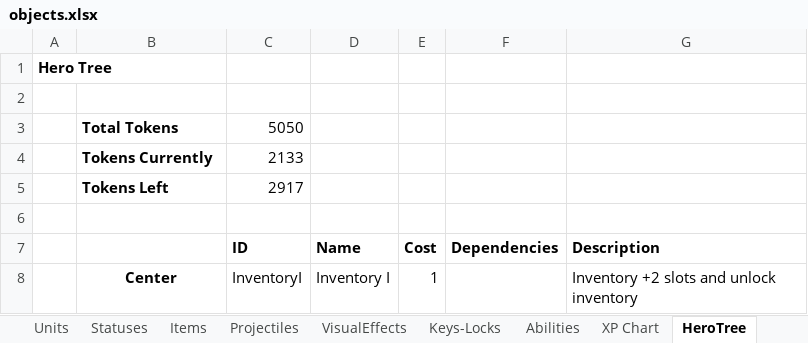
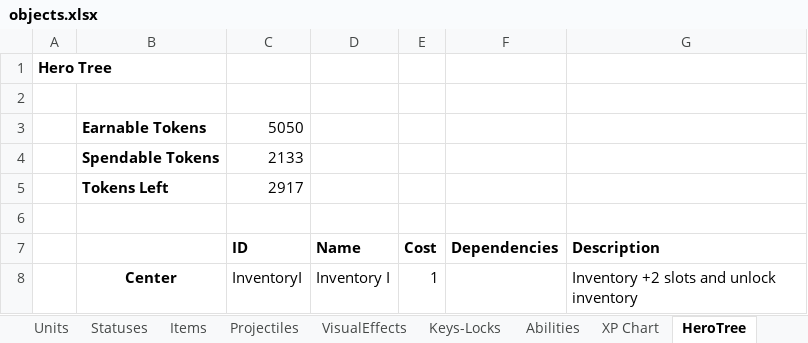
Before and after one commit to dgray001/LNZ, an Excel workbook: objects.xlsx, sheet HeroTree, drawn as a sheet; only a part is shown; values as stored, in another font and other column widths than the file's, no borders; the diff names each change by its address in the sheet, - before the commit and + after, or states it on an @@ line.

```diff
--- a/objects.xlsx (sheet HeroTree)
+++ b/objects.xlsx (sheet HeroTree)
-B3: Total Tokens
+B3: Earnable Tokens
-B4: Tokens Currently
+B4: Spendable Tokens
```
Also changed, not shown: sheet PlayerTree, 4 other files.
